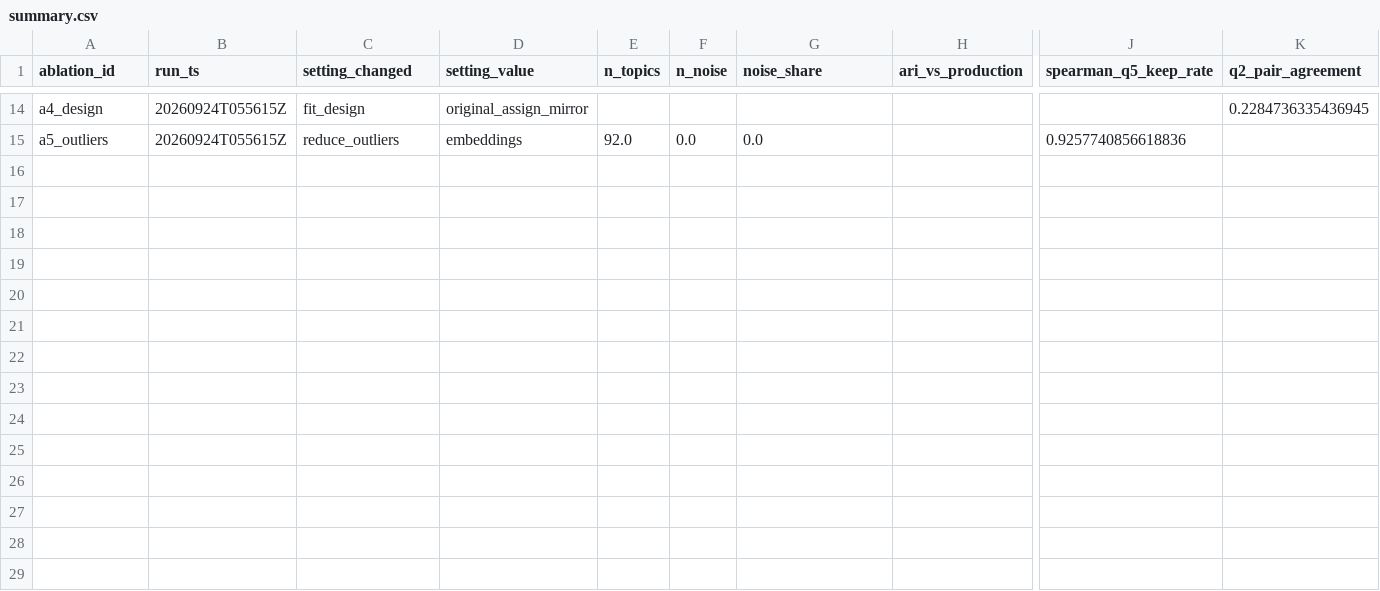
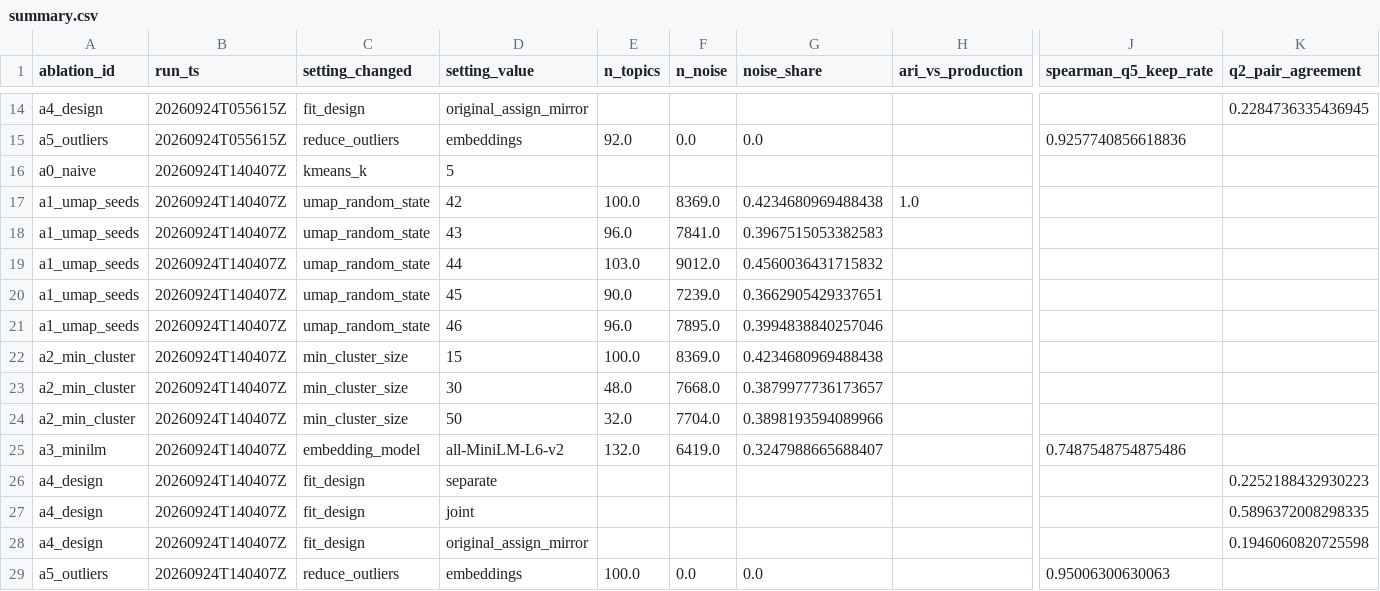
Before and after one commit to METResearchGroup/mirrorView-task, a CSV file: experiments/bertopic_original_mirror_part3_2026_09_24/outputs/ablations/summary.csv, drawn as a sheet; only a part is shown, gaps mark what is left out; rows hold the shown columns only; the diff names each change by its address in the sheet, - before the commit and + after, or states it on an @@ line.

```diff
--- a/experiments/bertopic_original_mirror_part3_2026_09_24/outputs/ablations/summary.csv
+++ b/experiments/bertopic_original_mirror_part3_2026_09_24/outputs/ablations/summary.csv
+row 16: a0_naive | 20260924T140407Z | kmeans_k | 5
+row 17: a1_umap_seeds | 20260924T140407Z | umap_random_state | 42 | 100.0 | 8369.0 | 0.4234680969488438 | 1.0
+row 18: a1_umap_seeds | 20260924T140407Z | umap_random_state | 43 | 96.0 | 7841.0 | 0.3967515053382583
+row 19: a1_umap_seeds | 20260924T140407Z | umap_random_state | 44 | 103.0 | 9012.0 | 0.4560036431715832
+row 20: a1_umap_seeds | 20260924T140407Z | umap_random_state | 45 | 90.0 | 7239.0 | 0.3662905429337651
+row 21: a1_umap_seeds | 20260924T140407Z | umap_random_state | 46 | 96.0 | 7895.0 | 0.3994838840257046
+row 22: a2_min_cluster | 20260924T140407Z | min_cluster_size | 15 | 100.0 | 8369.0 | 0.4234680969488438
+row 23: a2_min_cluster | 20260924T140407Z | min_cluster_size | 30 | 48.0 | 7668.0 | 0.3879977736173657
+row 24: a2_min_cluster | 20260924T140407Z | min_cluster_size | 50 | 32.0 | 7704.0 | 0.3898193594089966
+row 25: a3_minilm | 20260924T140407Z | embedding_model | all-MiniLM-L6-v2 | 132.0 | 6419.0 | 0.3247988665688407 |  | 0.7487548754875486
+row 26: a4_design | 20260924T140407Z | fit_design | separate |  |  |  |  |  | 0.2252188432930223
+row 27: a4_design | 20260924T140407Z | fit_design | joint |  |  |  |  |  | 0.5896372008298335
+row 28: a4_design | 20260924T140407Z | fit_design | original_assign_mirror |  |  |  |  |  | 0.1946060820725598
+row 29: a5_outliers | 20260924T140407Z | reduce_outliers | embeddings | 100.0 | 0.0 | 0.0 |  | 0.95006300630063
```
Also changed, not shown: 3 other files.
